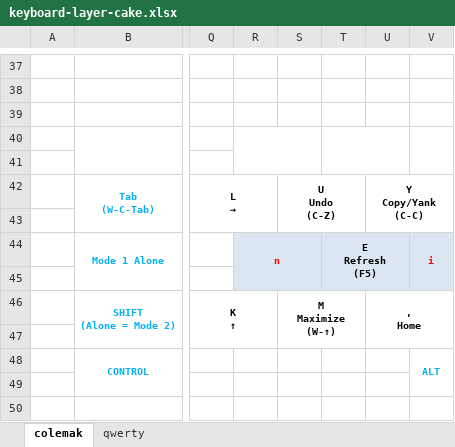
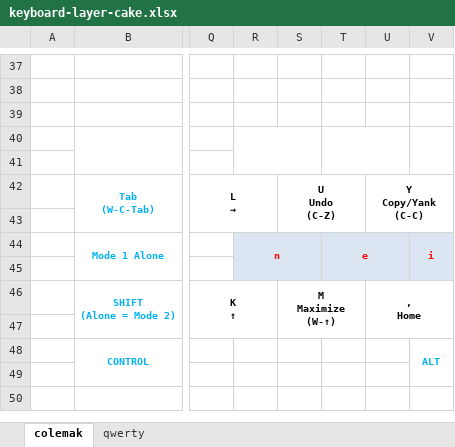
Before and after one commit to programmergrammar/keyboard-layer-cake, an Excel workbook: keyboard-layer-cake.xlsx, sheet colemak, drawn as a sheet; only a part is shown, gaps mark what is left out; values as stored, in another font and other column widths than the file's, no borders; ↵ is a line break in a cell; the diff names each change by its address in the sheet, - before the commit and + after, or states it on an @@ line.

```diff
--- a/keyboard-layer-cake.xlsx (sheet colemak)
+++ b/keyboard-layer-cake.xlsx (sheet colemak)
-T44: E ↵ Refresh ↵ (F5)
+T44: e
-T44 text colour: black
+T44 text colour: #FF0000
```
Also changed, not shown: 2 other files.
